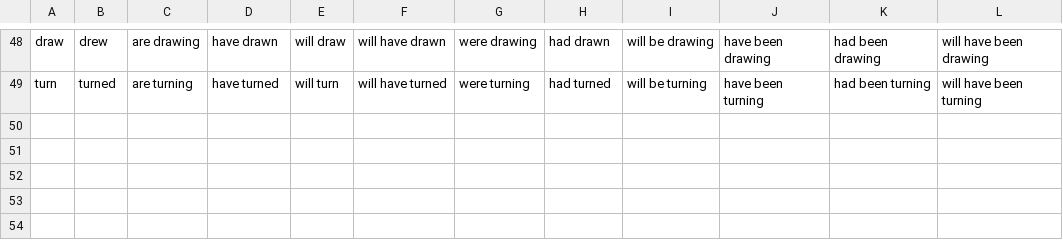
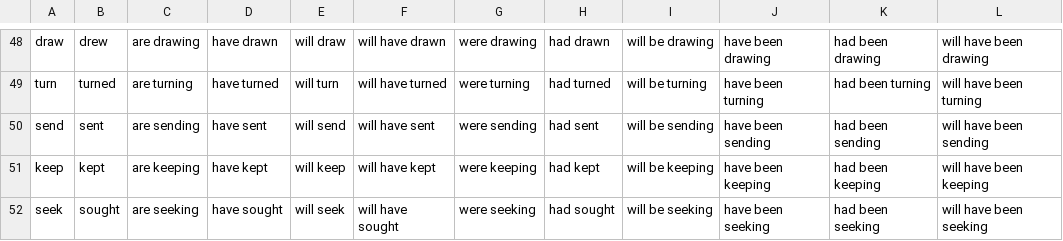
Before and after one commit to ajitkoduri/Machine-Novelist-Project, a CSV file: Data/verbs_1_p.csv, drawn as a sheet; only a part is shown, gaps mark what is left out; the diff names each change by its address in the sheet, - before the commit and + after, or states it on an @@ line.

```diff
--- a/Data/verbs_1_p.csv
+++ b/Data/verbs_1_p.csv
+row 50: send | sent | are sending | have sent | will send | will have sent | were sending | had sent | will be sending | have been sending | had been sending | will have been sending
+row 51: keep | kept | are keeping | have kept | will keep | will have kept | were keeping | had kept | will be keeping | have been keeping | had been keeping | will have been keeping
+row 52: seek | sought | are seeking | have sought | will seek | will have sought | were seeking | had sought | will be seeking | have been seeking | had been seeking | will have been seeking
```
Also changed, not shown: Data/adj.csv, Data/nouns.csv, 4 other files.
